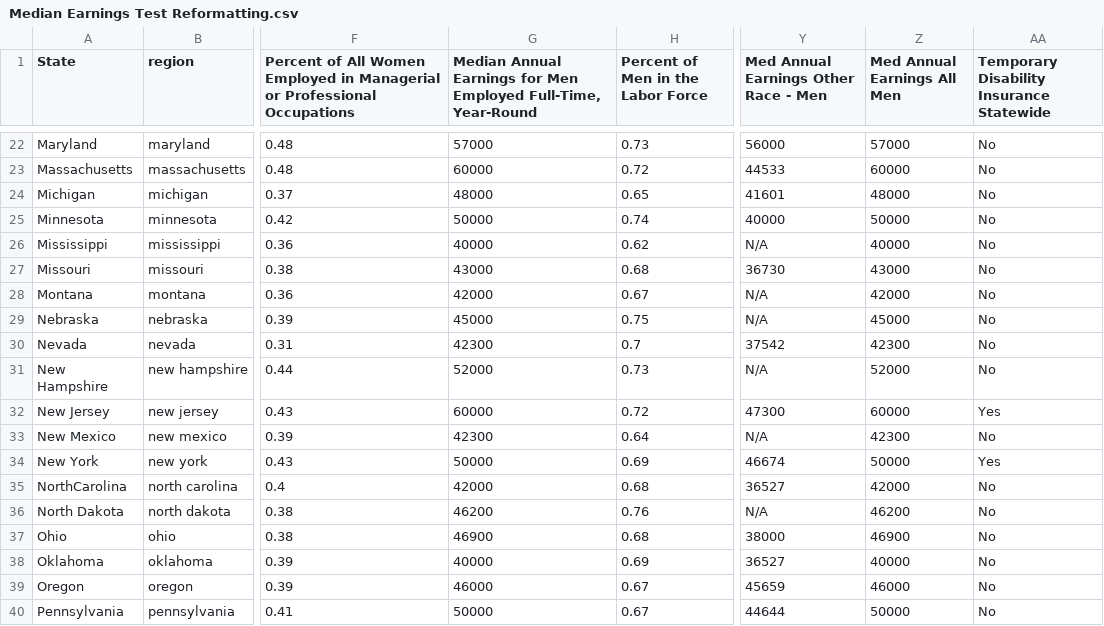
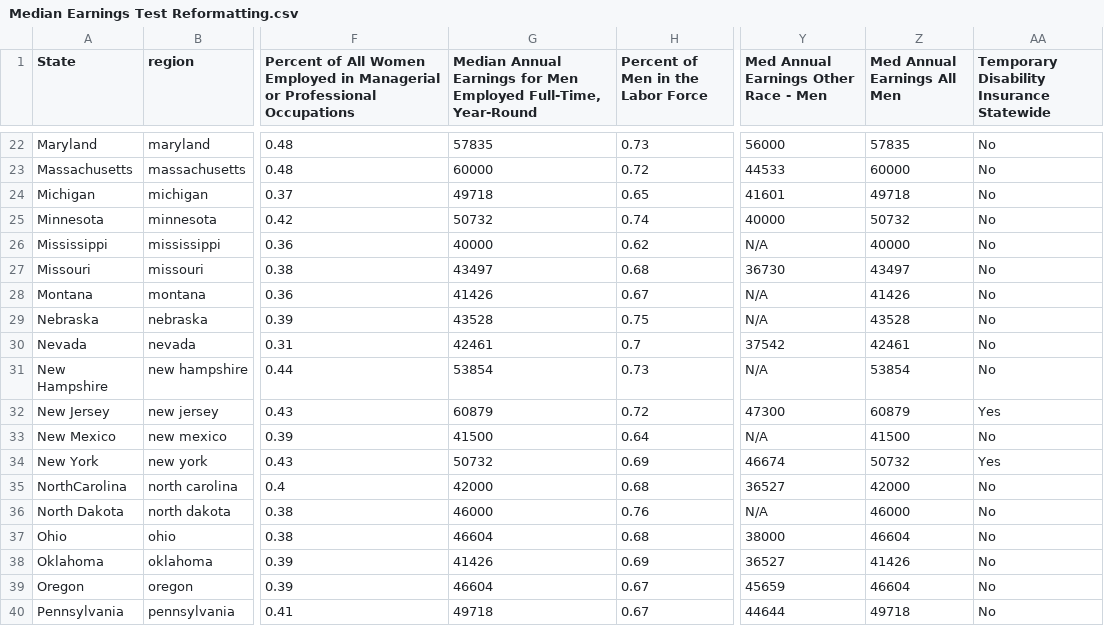
Before and after one commit to jgorrel/Data-and-Analysis-, a CSV file: Median Earnings Test Reformatting.csv, drawn as a sheet; only a part is shown, gaps mark what is left out; the diff covers the shown part only; the diff names each change by its address in the sheet, - before the commit and + after, or states it on an @@ line.

```diff
--- a/Median Earnings Test Reformatting.csv
+++ b/Median Earnings Test Reformatting.csv
-G22: 57000
+G22: 57835
-Z22 (Med Annual Earnings All Men): 57000
+Z22 (Med Annual Earnings All Men): 57835
-G24: 48000
+G24: 49718
-Z24 (Med Annual Earnings All Men): 48000
+Z24 (Med Annual Earnings All Men): 49718
-G25: 50000
+G25: 50732
-Z25 (Med Annual Earnings All Men): 50000
+Z25 (Med Annual Earnings All Men): 50732
-G27: 43000
+G27: 43497
-Z27 (Med Annual Earnings All Men): 43000
+Z27 (Med Annual Earnings All Men): 43497
-G28: 42000
+G28: 41426
-Z28 (Med Annual Earnings All Men): 42000
+Z28 (Med Annual Earnings All Men): 41426
-G29: 45000
+G29: 43528
-Z29 (Med Annual Earnings All Men): 45000
+Z29 (Med Annual Earnings All Men): 43528
-G30: 42300
+G30: 42461
-Z30 (Med Annual Earnings All Men): 42300
+Z30 (Med Annual Earnings All Men): 42461
-G31: 52000
+G31: 53854
-Z31 (Med Annual Earnings All Men): 52000
+Z31 (Med Annual Earnings All Men): 53854
-G32: 60000
+G32: 60879
-Z32 (Med Annual Earnings All Men): 60000
+Z32 (Med Annual Earnings All Men): 60879
-G33: 42300
+G33: 41500
-Z33 (Med Annual Earnings All Men): 42300
+Z33 (Med Annual Earnings All Men): 41500
-G34: 50000
+G34: 50732
-Z34 (Med Annual Earnings All Men): 50000
+Z34 (Med Annual Earnings All Men): 50732
-G36: 46200
+G36: 46000
-Z36 (Med Annual Earnings All Men): 46200
+Z36 (Med Annual Earnings All Men): 46000
-G37: 46900
+G37: 46604
-Z37 (Med Annual Earnings All Men): 46900
+Z37 (Med Annual Earnings All Men): 46604
-G38: 40000
+G38: 41426
-Z38 (Med Annual Earnings All Men): 40000
+Z38 (Med Annual Earnings All Men): 41426
-G39: 46000
+G39: 46604
-Z39 (Med Annual Earnings All Men): 46000
+Z39 (Med Annual Earnings All Men): 46604
-G40: 50000
+G40: 49718
-Z40 (Med Annual Earnings All Men): 50000
+Z40 (Med Annual Earnings All Men): 49718
```
Also changed, not shown: 54 edited cells elsewhere in this file.
